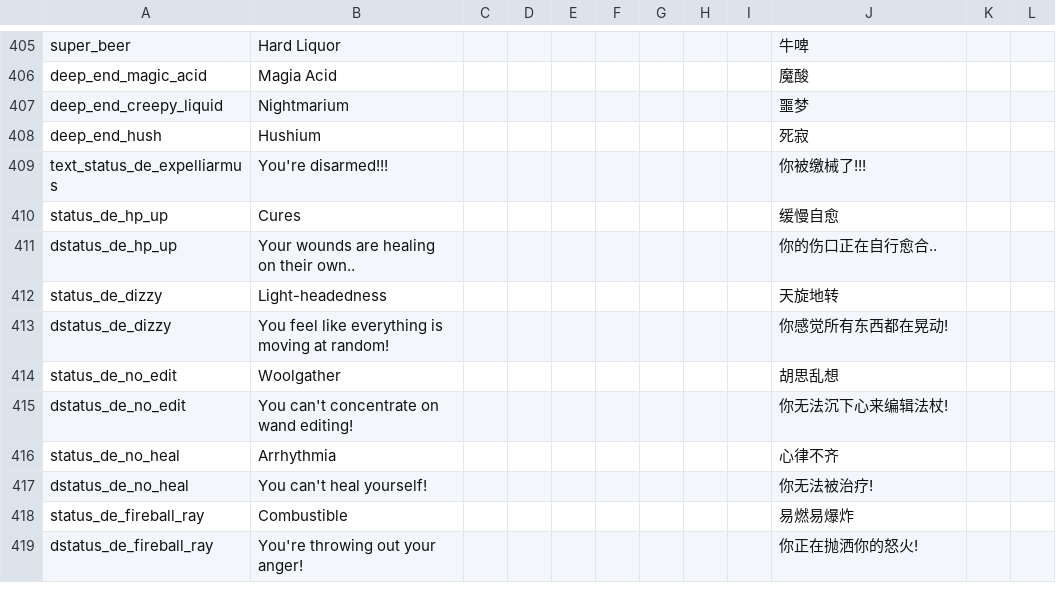
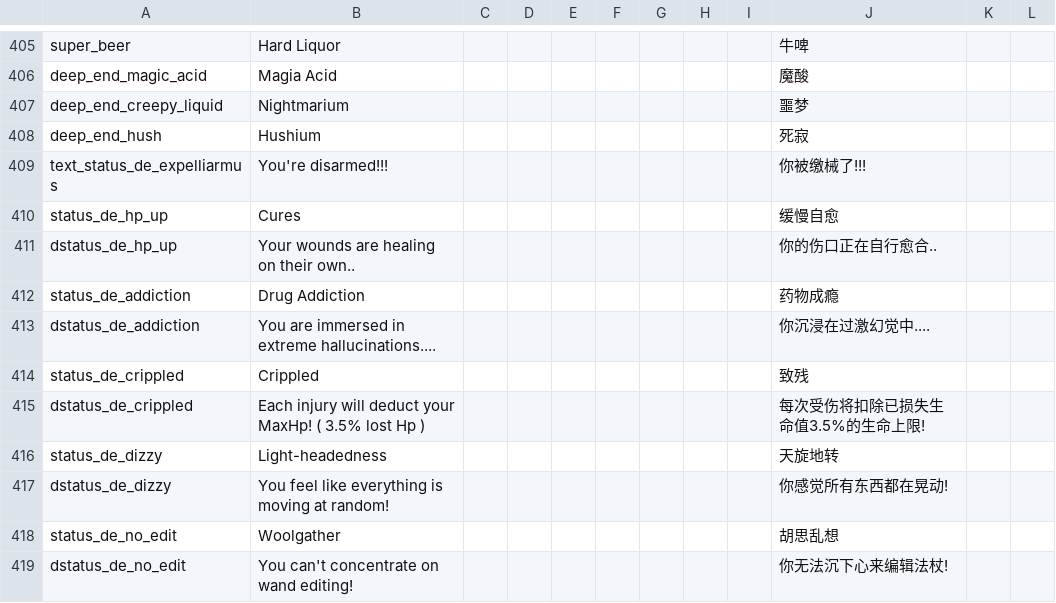
Before and after one commit to PHTYakumo/Deep-End, a CSV file: translations.csv, drawn as a sheet; only a part is shown, gaps mark what is left out; the shorter side is filled out with more unchanged rows.

```diff
--- a/translations.csv
+++ b/translations.csv
@@ -411,2 +411,6 @@ status_de_hp_up,"Cures",,,,,,,,"缓慢自愈",,,,,
 dstatus_de_hp_up,"Your wounds are healing on their own..",,,,,,,,"你的伤口正在自行愈合..",,,,,
+status_de_addiction,"Drug Addiction",,,,,,,,"药物成瘾",,,,,
+dstatus_de_addiction,"You are immersed in extreme hallucinations....",,,,,,,,"你沉浸在过激幻觉中....",,,,,
+status_de_crippled,"Crippled",,,,,,,,"致残",,,,,
+dstatus_de_crippled,"Each injury will deduct your MaxHp! ( 3.5% lost Hp )",,,,,,,,"每次受伤将扣除已损失生命值3.5%的生命上限!",,,,,
 status_de_dizzy,"Light-headedness",,,,,,,,"天旋地转",,,,,
```
Also changed, not shown: 33 other files.
